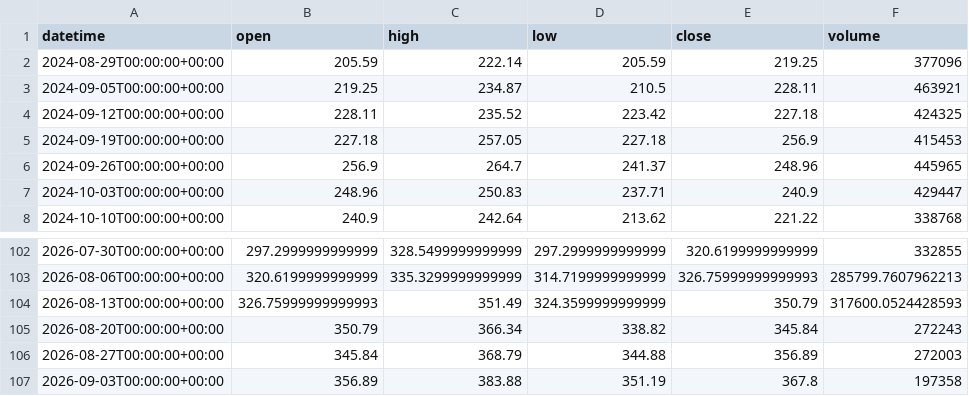
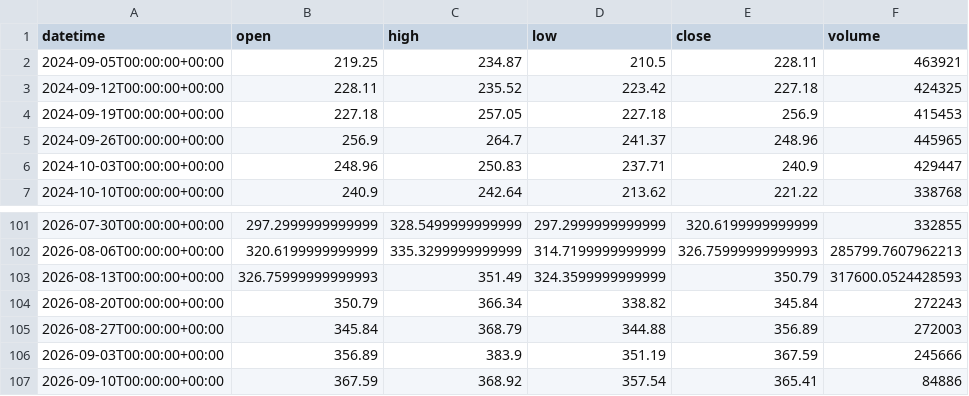
Before and after one commit to getdata-finance/tsla-1w-ohlcv-stocks-historical-data, a CSV file: TSLA_1w.csv, drawn as a sheet; only a part is shown, gaps mark what is left out.

Commit message:
Update TSLA 1w OHLCV sample

```diff
--- a/TSLA_1w.csv
+++ b/TSLA_1w.csv
@@ -1,3 +1,2 @@
 datetime,open,high,low,close,volume
-2024-08-29T00:00:00+00:00,205.59,222.14,205.59,219.25,377096
 2024-09-05T00:00:00+00:00,219.25,234.87,210.5,228.11,463921
@@ -106,2 +105,3 @@ datetime,open,high,low,close,volume
 2026-08-27T00:00:00+00:00,345.84,368.79,344.88,356.89,272003
-2026-09-03T00:00:00+00:00,356.89,383.88,351.19,367.8,197358
+2026-09-03T00:00:00+00:00,356.89,383.9,351.19,367.59,245666
+2026-09-10T00:00:00+00:00,367.59,368.92,357.54,365.41,84886
```
Also changed, not shown: 1 other file.
